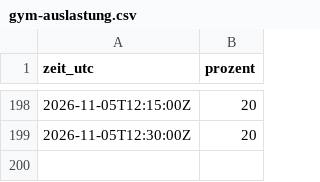
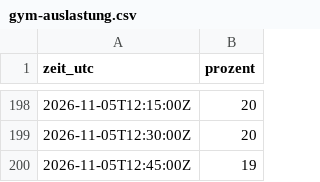
Before and after one commit to theodaume/testwebsite, a CSV file: daten/gym-auslastung.csv, drawn as a sheet; only a part is shown, gaps mark what is left out; the diff names each change by its address in the sheet, - before the commit and + after, or states it on an @@ line.

```diff
--- a/daten/gym-auslastung.csv
+++ b/daten/gym-auslastung.csv
+row 200: 2026-11-05T12:45:00Z | 19
```
